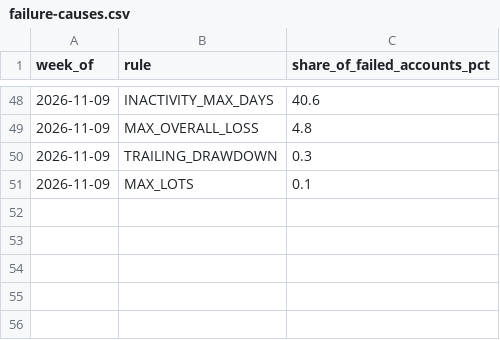
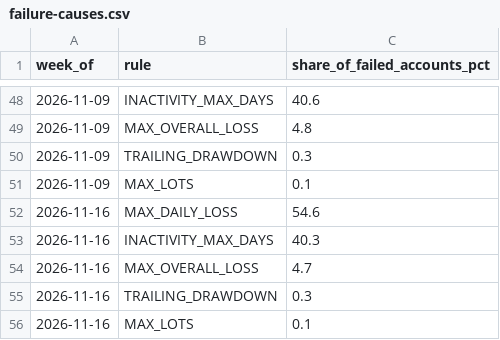
Before and after one commit to PropSim-Enterprise/prop-firm-pass-rates, a CSV file: data/failure-causes.csv, drawn as a sheet; only a part is shown, gaps mark what is left out.

```diff
--- a/data/failure-causes.csv
+++ b/data/failure-causes.csv
@@ -51 +51,6 @@ week_of,rule,share_of_failed_accounts_pct
 2026-11-09,MAX_LOTS,0.1
+2026-11-16,MAX_DAILY_LOSS,54.6
+2026-11-16,INACTIVITY_MAX_DAYS,40.3
+2026-11-16,MAX_OVERALL_LOSS,4.7
+2026-11-16,TRAILING_DRAWDOWN,0.3
+2026-11-16,MAX_LOTS,0.1
```
Also changed, not shown: data/metrics-long.csv, data/survival.csv, 6 other files.
